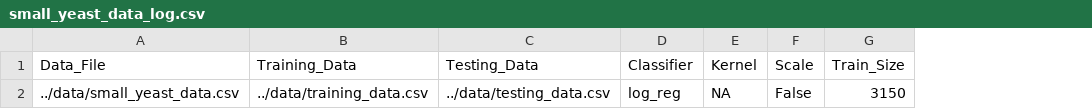
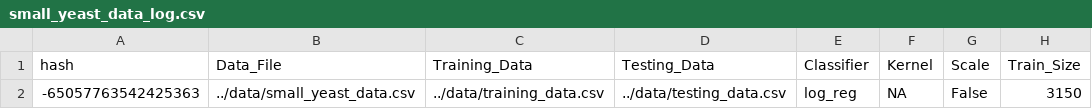
Before and after one commit to ranikay/CSCI5622-CourseProject, a CSV file: logs/small_yeast_data_log.csv, drawn as a sheet; only a part is shown; the diff names each change by its address in the sheet, - before the commit and + after, or states it on an @@ line.

Commit message:
Added new function to write predictions, including ORF identifier, out to file. The predictions can be mapped to a specific classification configuration through a hash that is generated from the classifier used as well as the string representation of the ClassifyArgs class. Also included a script to add a hash column to a CSV log file that currently does not have one. Checked in predictions.csv, which is basically just a header at this point. Finally, added features from small yeast data file to all_features.

```diff
--- a/logs/small_yeast_data_log.csv
+++ b/logs/small_yeast_data_log.csv
+column A (hash), row 2: -65057763542425363
```
Also changed, not shown: 4 other files.
